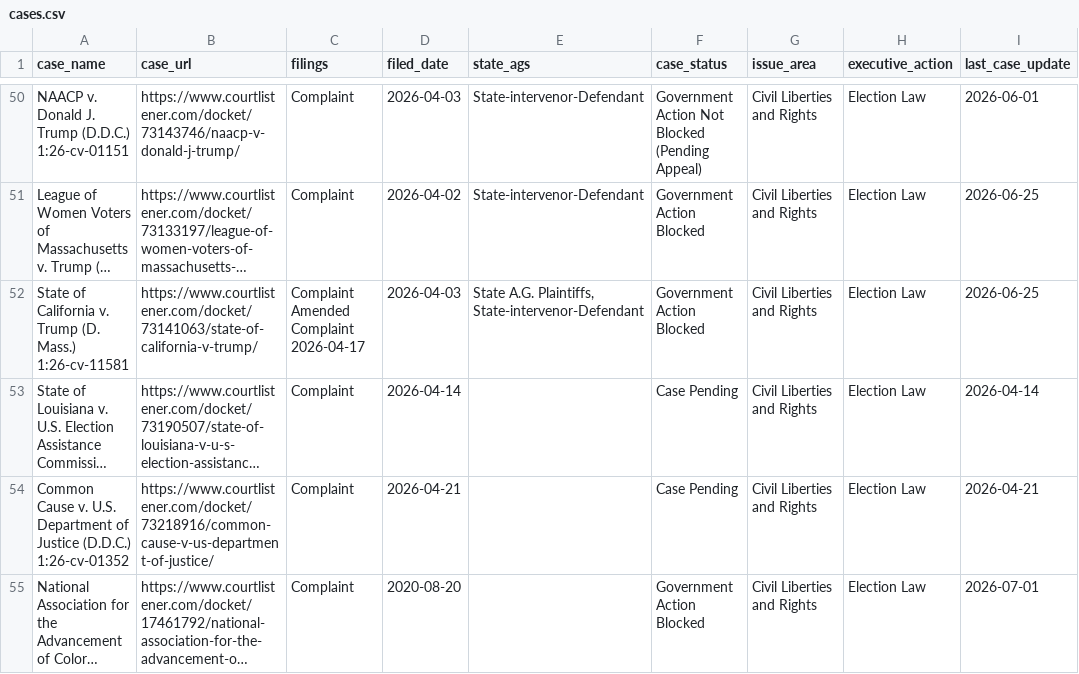
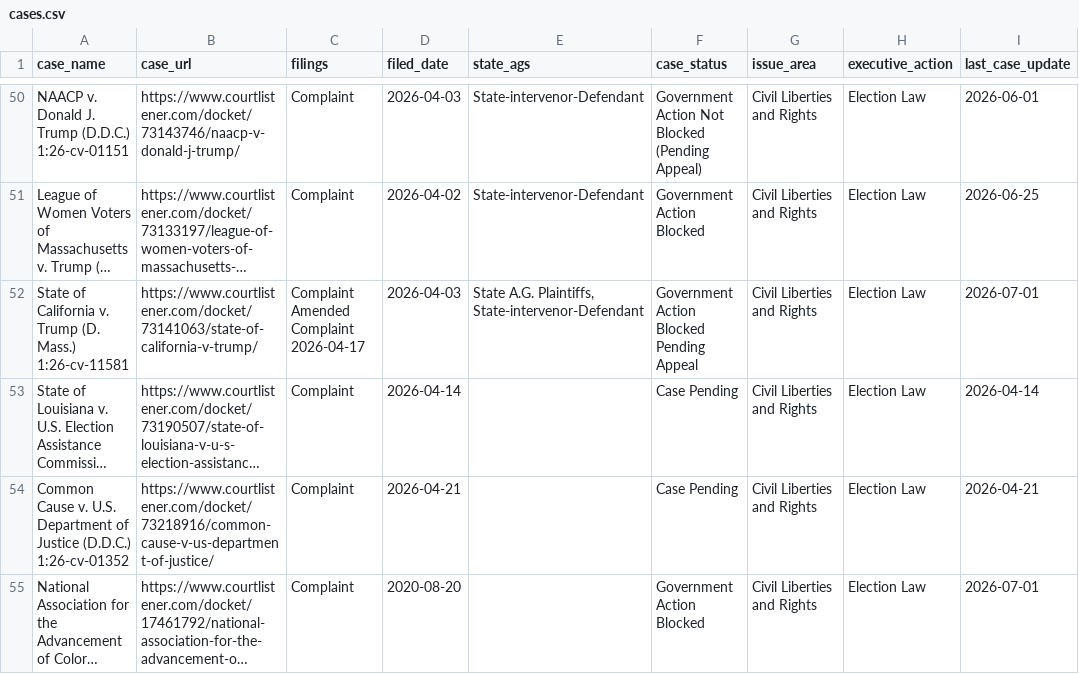
Before and after one commit to thecarsun/LC-TAA, a CSV file: data/processed/cases.csv, drawn as a sheet; only a part is shown, gaps mark what is left out; long unchanged cells end in …; the diff covers the shown part only; the diff names each change by its address in the sheet, - before the commit and + after, or states it on an @@ line.

```diff
--- a/data/processed/cases.csv
+++ b/data/processed/cases.csv
-F52 (case_status): Government Action Blocked
+F52 (case_status): Government Action Blocked Pending Appeal
-I52 (last_case_update): 2026-06-25
+I52 (last_case_update): 2026-07-01
```
Also changed, not shown: 6 added rows and 6 edited cells elsewhere in this file, 1 other file.
